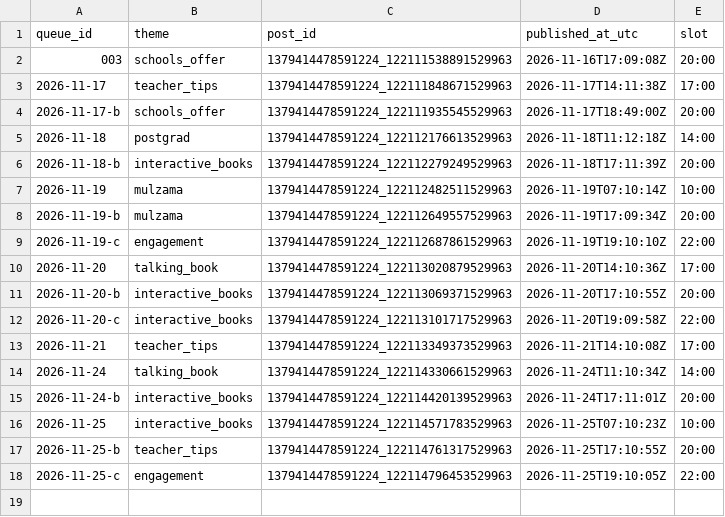
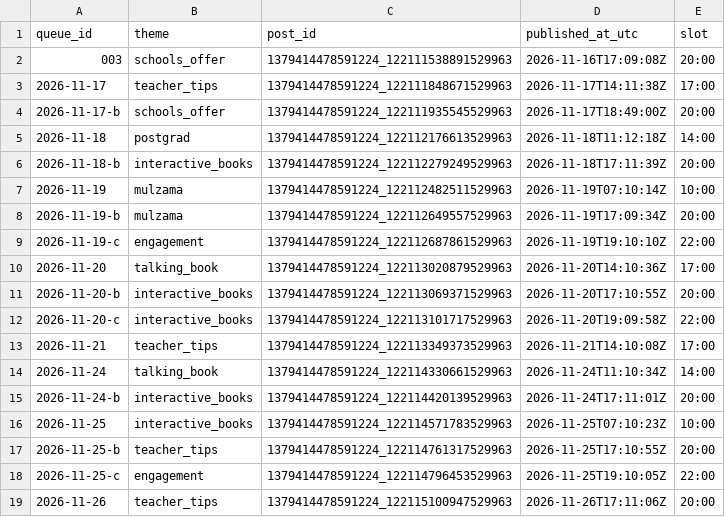
Before and after one commit to zraij/Athar-media-, a CSV file: autopilot/log.csv, drawn as a sheet.

Commit message:
autopilot: publish 2026-11-26

```diff
--- a/autopilot/log.csv
+++ b/autopilot/log.csv
@@ -18 +18,2 @@ queue_id,theme,post_id,published_at_utc,slot
 2026-11-25-c,engagement,1379414478591224_122114796453529963,2026-11-25T19:10:05Z,22:00
+2026-11-26,teacher_tips,1379414478591224_122115100947529963,2026-11-26T17:11:06Z,20:00
```
Also changed, not shown: 2 other files.
